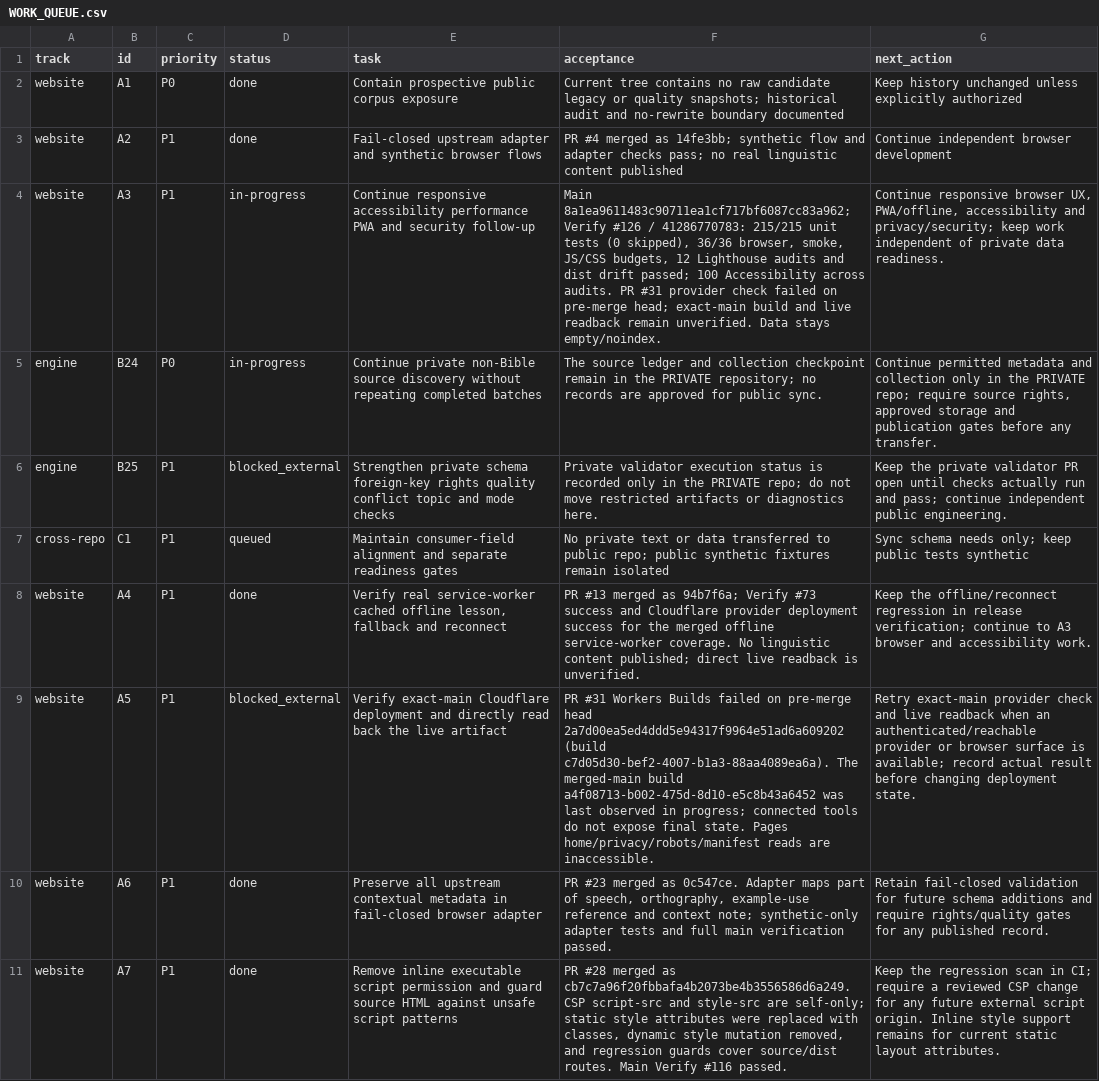
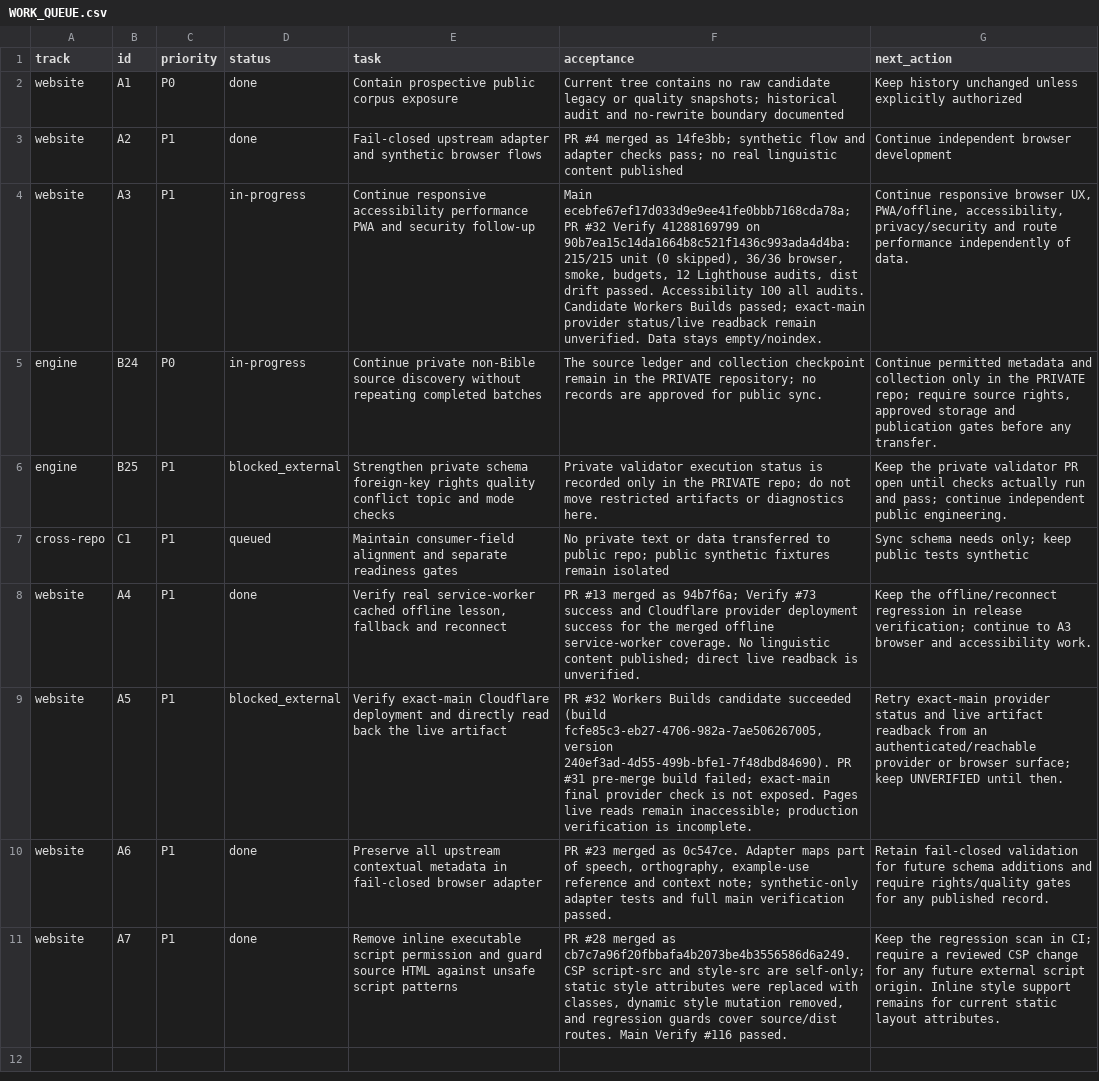
Before and after one commit to drewsebastians/webgame-bataktoba-indo, a CSV file: WORK_QUEUE.csv, drawn as a sheet; the diff names each change by its address in the sheet, - before the commit and + after, or states it on an @@ line.

Commit message:
docs: checkpoint PR 32 merge and current release status (#33)
* docs: checkpoint PR 32 merge and release evidence (STATUS.md)

* docs: checkpoint PR 32 merge and release evidence (HANDOFF.md)

* docs: checkpoint PR 32 merge and release evidence (WORK_QUEUE.csv)

* docs: checkpoint PR 32 merge and release evidence (MASTER_EXECUTION_PLAN.md)

* docs: checkpoint PR 32 merge and release evidence (PROGRESS_LOG.md)

* docs: checkpoint PR 32 merge and release evidence (ACTIVE_BROWSER_PRODUCT_PLAN_2026-10-31.md)

```diff
--- a/WORK_QUEUE.csv
+++ b/WORK_QUEUE.csv
-F4 (acceptance): Main 8a1ea9611483c90711ea1cf717bf6087cc83a962; Verify #126 / 41286770783: 215/215 unit tests (0 skipped), 36/36 browser, smoke, JS/CSS budgets, 12 Lighthouse audits and dist drift passed; 100 Accessibility across audits. PR #31 provider check failed on pre-merge head; exact-main build and live readback remain…
+F4 (acceptance): Main ecebfe67ef17d033d9e9ee41fe0bbb7168cda78a; PR #32 Verify 41288169799 on 90b7ea15c14da1664b8c521f1436c993ada4d4ba: 215/215 unit (0 skipped), 36/36 browser, smoke, budgets, 12 Lighthouse audits, dist drift passed. Accessibility 100 all audits. Candidate Workers Builds passed; exact-main provider status/live readback remain…
-G4 (next_action): …UX, PWA/offline, accessibility and privacy/security; keep work independent of private data readiness.
+G4 (next_action): …UX, PWA/offline, accessibility, privacy/security and route performance independently of data.
-F9 (acceptance): PR #31 Workers Builds failed on pre-merge head 2a7d00ea5ed4ddd5e94317f9964e51ad6a609202 (build c7d05d30-bef2-4007-b1a3-88aa4089ea6a). The merged-main build a4f08713-b002-475d-8d10-e5c8b43a6452 was last observed in progress; connected tools do not expose final state. Pages home/privacy/robots/manifest reads are inaccessible.
+F9 (acceptance): PR #32 Workers Builds candidate succeeded (build fcfe85c3-eb27-4706-982a-7ae506267005, version 240ef3ad-4d55-499b-bfe1-7f48dbd84690). PR #31 pre-merge build failed; exact-main final provider check is not exposed. Pages live reads remain inaccessible; production verification is incomplete.
-G9 (next_action): …exact-main provider check and live readback when an authenticated/reachable provider or browser surface is available; record actual result before changing deployment state.
+G9 (next_action): …exact-main provider status and live artifact readback from an authenticated/reachable provider or browser surface; keep UNVERIFIED until then.
```
Also changed, not shown: 5 other files.
